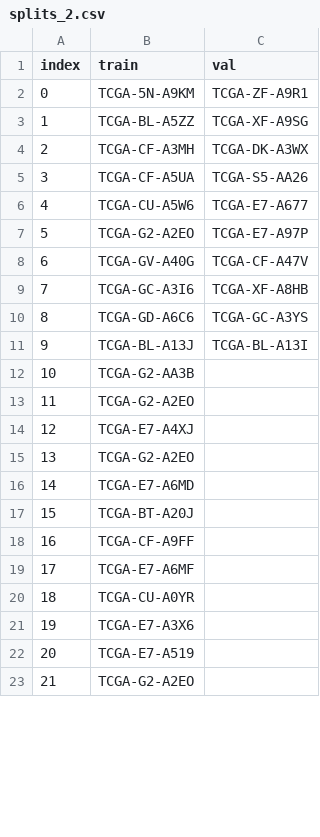
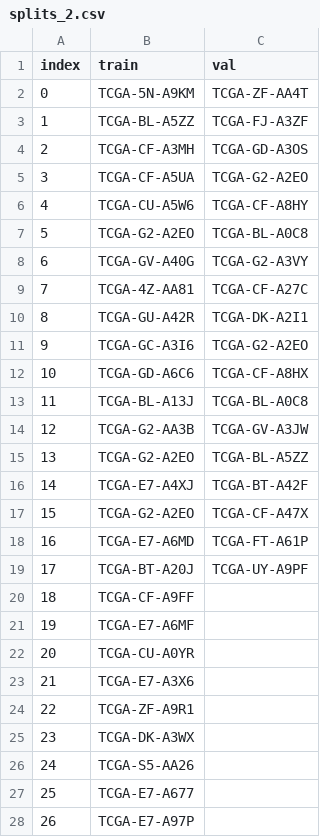
Before and after one commit to KhanhLinh2810/SurvPath, a CSV file: splits/5foldcv/tcga_blca/splits_2.csv, drawn as a sheet; only a part is shown; the shorter side is filled out with more unchanged rows; addresses are those after the commit; the diff covers the shown part only; the diff names each change by its address in the sheet, - before the commit and + after, or states it on an @@ line.

```diff
--- a/splits/5foldcv/tcga_blca/splits_2.csv
+++ b/splits/5foldcv/tcga_blca/splits_2.csv
-C2 (val): TCGA-ZF-A9R1
+C2 (val): TCGA-ZF-AA4T
-C3 (val): TCGA-XF-A9SG
+C3 (val): TCGA-FJ-A3ZF
-C4 (val): TCGA-DK-A3WX
+C4 (val): TCGA-GD-A3OS
-C5 (val): TCGA-S5-AA26
+C5 (val): TCGA-G2-A2EO
-C6 (val): TCGA-E7-A677
+C6 (val): TCGA-CF-A8HY
-C7 (val): TCGA-E7-A97P
+C7 (val): TCGA-BL-A0C8
-C8 (val): TCGA-CF-A47V
+C8 (val): TCGA-G2-A3VY
+row 9: 7 | TCGA-4Z-AA81 | TCGA-CF-A27C
+row 10: 8 | TCGA-GU-A42R | TCGA-DK-A2I1
@@ column A (index) renumbered between rows 11 and 55 @@
-C11 (val): TCGA-XF-A8HB
+C11 (val): TCGA-G2-A2EO
-C12 (val): TCGA-GC-A3YS
+C12 (val): TCGA-CF-A8HX
-C13 (val): TCGA-BL-A13I
+C13 (val): TCGA-BL-A0C8
-C14 (val): (empty)
+C14 (val): TCGA-GV-A3JW
-C15 (val): (empty)
+C15 (val): TCGA-BL-A5ZZ
-C16 (val): (empty)
+C16 (val): TCGA-BT-A42F
-C17 (val): (empty)
+C17 (val): TCGA-CF-A47X
-C18 (val): (empty)
+C18 (val): TCGA-FT-A61P
-C19 (val): (empty)
+C19 (val): TCGA-UY-A9PF
+row 24: 22 | TCGA-ZF-A9R1
+row 25: 23 | TCGA-DK-A3WX
+row 26: 24 | TCGA-S5-AA26
+row 27: 25 | TCGA-E7-A677
+row 28: 26 | TCGA-E7-A97P
```
Also changed, not shown: 27 added rows, 2 removed rows and 16 edited cells elsewhere in this file, datasets_csv/clinical_data/tcga_blca_clinical.csv, splits/5foldcv/tcga_blca/splits_0.csv, 6 other files.
